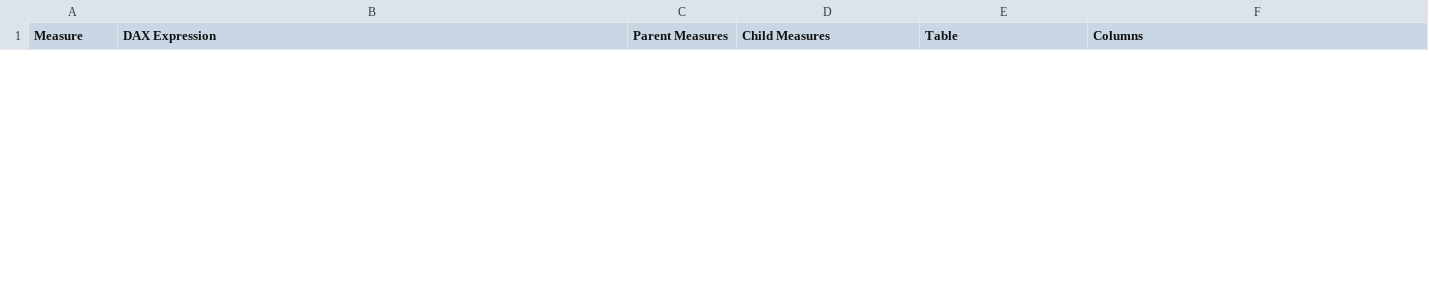
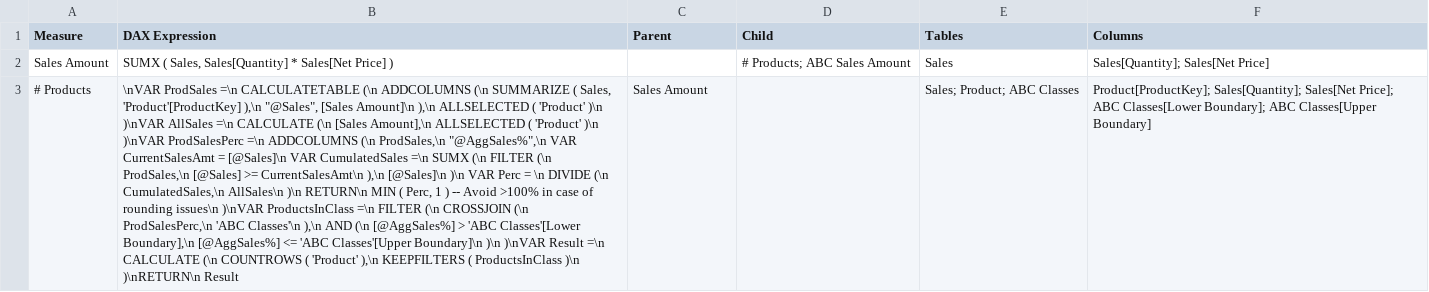
Before and after one commit to plagiagia/Power_BI_Explorer, a TSV file: data/MeasureDependencies.tsv, drawn as a sheet; only a part is shown; the diff covers the shown part only; the diff names each change by its address in the sheet, - before the commit and + after, or states it on an @@ line.

```diff
--- a/data/MeasureDependencies.tsv
+++ b/data/MeasureDependencies.tsv
-C1: Parent Measures
+C1: Parent
-D1: Child Measures
+D1: Child
-E1: Table
+E1: Tables
+row 2: Sales Amount | SUMX ( Sales, Sales[Quantity] * Sales[Net Price] ) |  | # Products; ABC Sales Amount | Sales | Sales[Quantity]; Sales[Net Price]
+row 3: # Products | \nVAR ProdSales =\n CALCULATETABLE (\n ADDCOLUMNS (\n SUMMARIZE ( Sales, 'Product'[ProductKey] ),\n "@Sales", [Sales Amount]\n ),\n ALLSELECTED ( 'Product' )\n )\nVAR AllSales =\n CALCULATE (\n [Sales Amount],\n ALLSELECTED ( 'Product' )\n )\nVAR ProdSalesPerc =\n ADDCOLUMNS (\n ProdSales,\n "@AggSales%",\n VAR CurrentSalesAmt = [@Sales]\n VAR CumulatedSales =\n SUMX (\n FILTER (\n ProdSales,\n [@Sales] >= CurrentSalesAmt\n ),\n [@Sales]\n )\n VAR Perc = \n DIVIDE (\n CumulatedSales,\n AllSales\n )\n RETURN\n MIN ( Perc, 1 ) -- Avoid >100% in case of rounding issues\n )\nVAR ProductsInClass =\n FILTER (\n CROSSJOIN (\n ProdSalesPerc,\n 'ABC Classes'\n ),\n AND (\n [@AggSales%] > 'ABC Classes'[Lower Boundary],\n [@AggSales%] <= 'ABC Classes'[Upper Boundary]\n )\n )\nVAR Result =\n CALCULATE (\n COUNTROWS ( 'Product' ),\n KEEPFILTERS ( ProductsInClass )\n )\nRETURN\n Result | Sales Amount |  | Sales; Product; ABC Classes | Product[ProductKey]; Sales[Quantity]; Sales[Net Price]; ABC Classes[Lower Boundary]; ABC Classes[Upper Boundary]
```
Also changed, not shown: 2 added rows and 4 removed rows elsewhere in this file, 2 other files.
